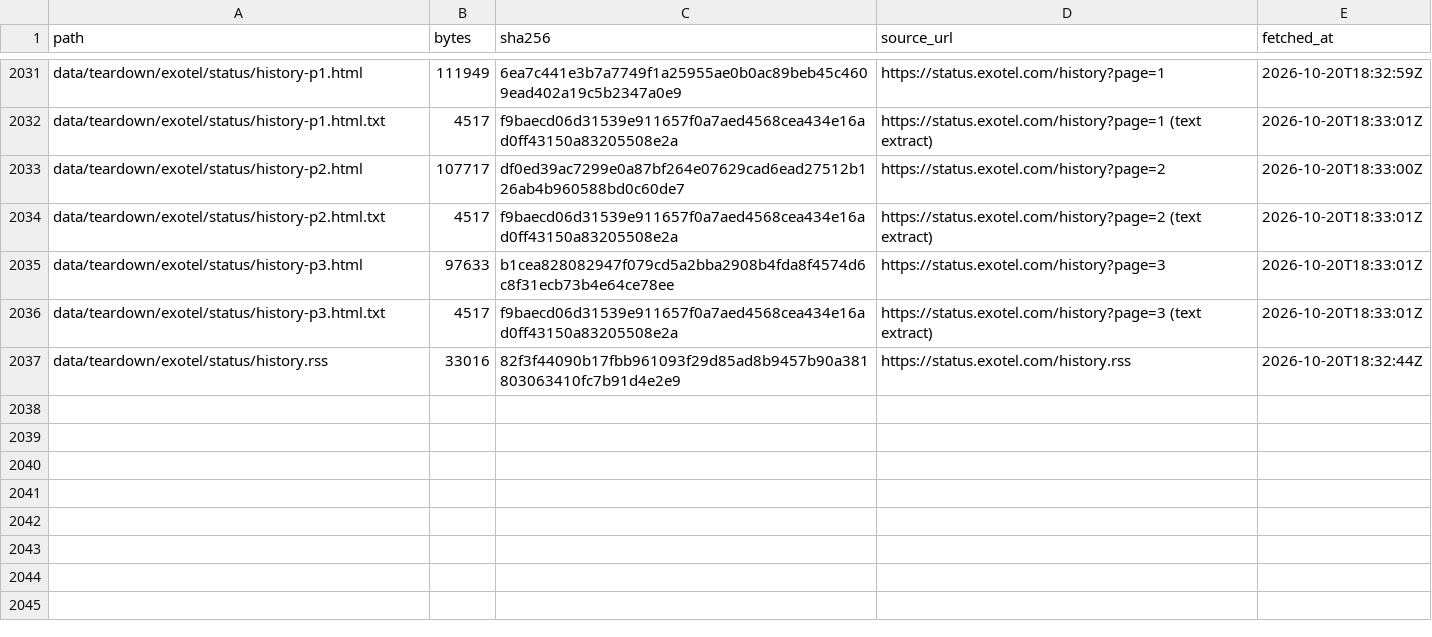
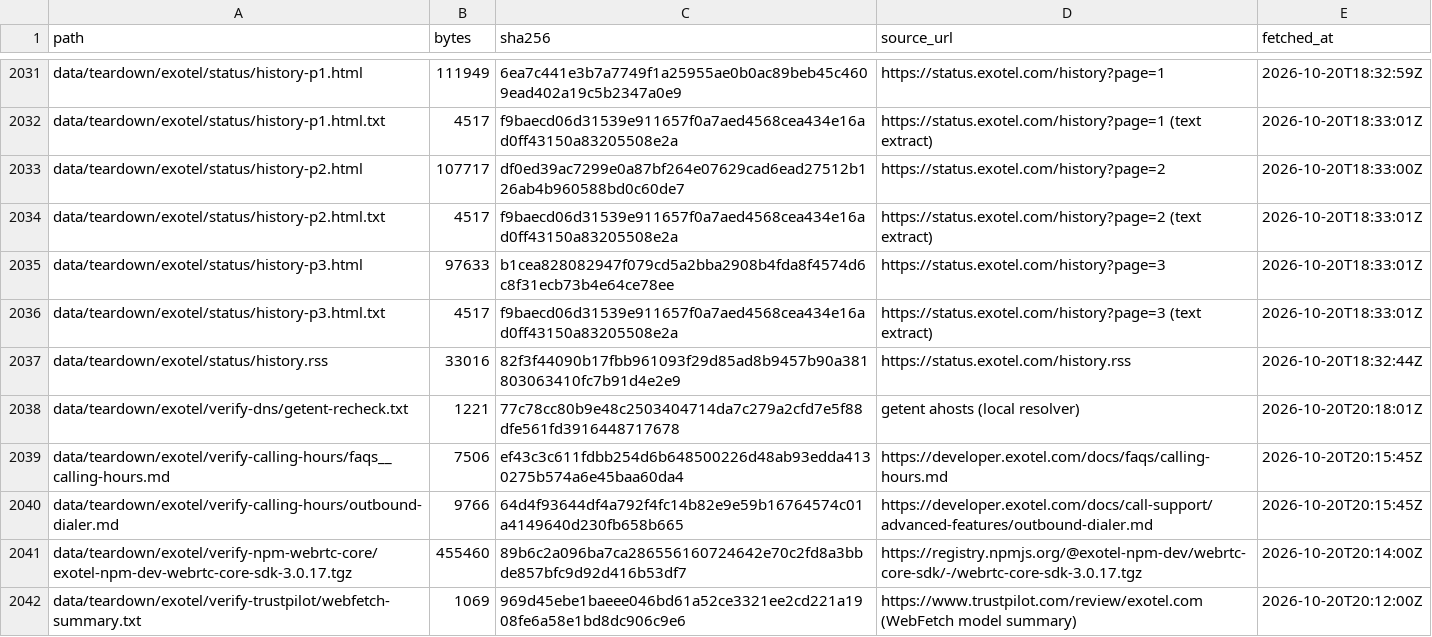
Before and after one commit to raghavsharma2003/sales-enabler, a CSV file: research/2026-10-20/teardown/exotel/manifest.csv, drawn as a sheet; only a part is shown, gaps mark what is left out.

```diff
--- a/research/2026-10-20/teardown/exotel/manifest.csv
+++ b/research/2026-10-20/teardown/exotel/manifest.csv
@@ -2037 +2037,6 @@ data/teardown/exotel/status/history-p3.html.txt,4517,f9baecd06d31539e911657f0a7a
 data/teardown/exotel/status/history.rss,33016,82f3f44090b17fbb961093f29d85ad8b9457b90a381803063410fc7b91d4e2e9,https://status.exotel.com/history.rss,2026-10-20T18:32:44Z
+data/teardown/exotel/verify-dns/getent-recheck.txt,1221,77c78cc80b9e48c2503404714da7c279a2cfd7e5f88dfe561fd3916448717678,getent ahosts (local resolver),2026-10-20T20:18:01Z
+data/teardown/exotel/verify-calling-hours/faqs__calling-hours.md,7506,ef43c3c611fdbb254d6b648500226d48ab93edda4130275b574a6e45baa60da4,https://developer.exotel.com/docs/faqs/calling-hours.md,2026-10-20T20:15:45Z
+data/teardown/exotel/verify-calling-hours/outbound-dialer.md,9766,64d4f93644df4a792f4fc14b82e9e59b16764574c01a4149640d230fb658b665,https://developer.exotel.com/docs/call-support/advanced-features/outbound-dialer.md,2026-10-20T20:15:45Z
+data/teardown/exotel/verify-npm-webrtc-core/exotel-npm-dev-webrtc-core-sdk-3.0.17.tgz,455460,89b6c2a096ba7ca286556160724642e70c2fd8a3bbde857bfc9d92d416b53df7,https://registry.npmjs.org/@exotel-npm-dev/webrtc-core-sdk/-/webrtc-core-sdk-3.0.17.tgz,2026-10-20T20:14:00Z
+data/teardown/exotel/verify-trustpilot/webfetch-summary.txt,1069,969d45ebe1baeee046bd61a52ce3321ee2cd221a1908fe6a58e1bd8dc906c9e6,https://www.trustpilot.com/review/exotel.com (WebFetch model summary),2026-10-20T20:12:00Z
```
Also changed, not shown: research/2026-10-20/teardown/exotel/parity-delta.csv, research/2026-10-20/teardown/synthflow/manifest.csv, 49 other files.
